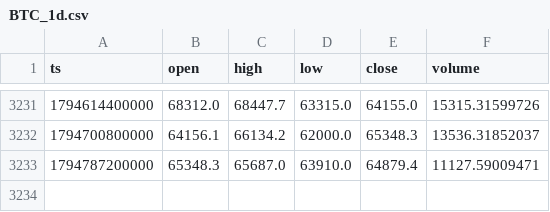
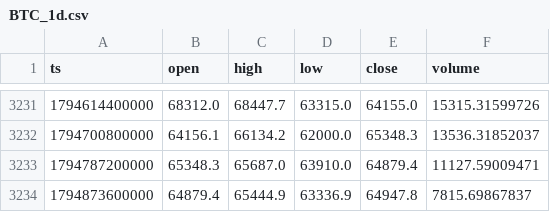
Before and after one commit to huvan9527-a11y/crypto-advisor, a CSV file: data/BTC_1d.csv, drawn as a sheet; only a part is shown, gaps mark what is left out; the diff names each change by its address in the sheet, - before the commit and + after, or states it on an @@ line.

```diff
--- a/data/BTC_1d.csv
+++ b/data/BTC_1d.csv
+row 3234: 1794873600000 | 64879.4 | 65444.9 | 63336.9 | 64947.8 | 7815.69867837
```
Also changed, not shown: data/ETH_1d.csv, 3 other files.
